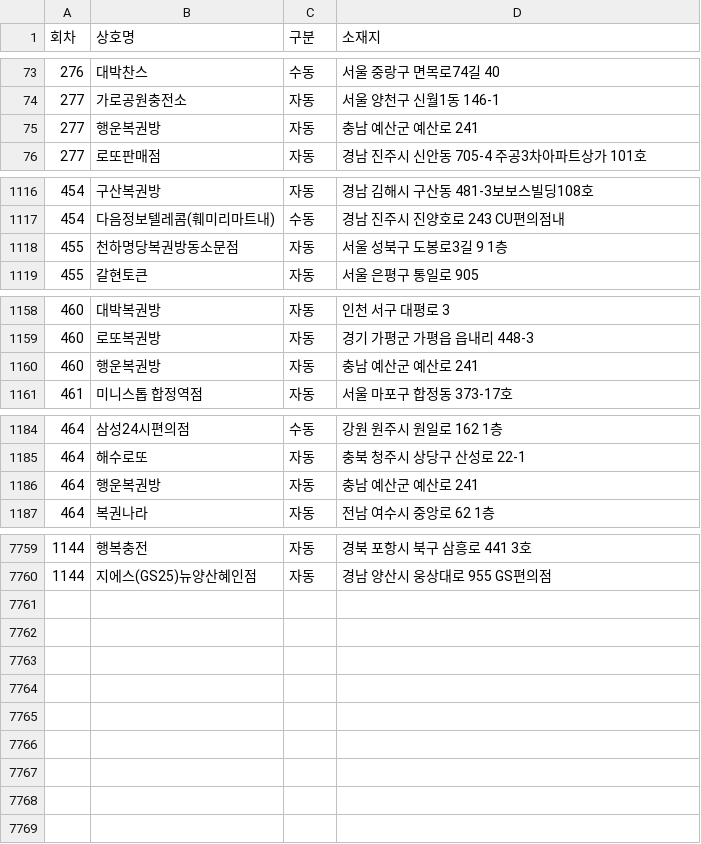
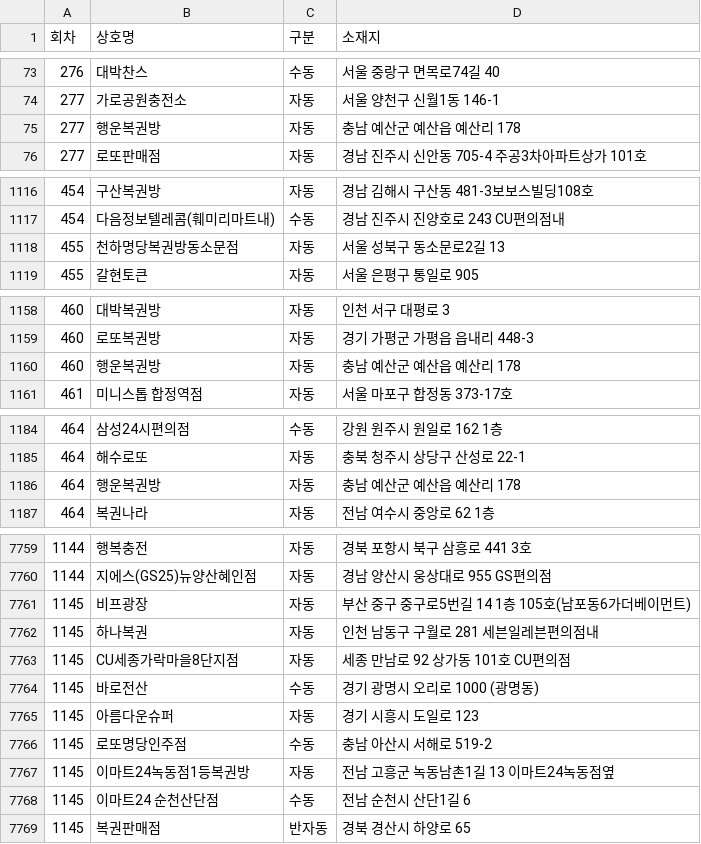
Before and after one commit to pipelinelife/pipelinelife.github.io, a CSV file: CSV/lottowinnerstores.csv, drawn as a sheet; only a part is shown, gaps mark what is left out; the diff covers the shown part only.

Commit message:
update lottowinnerstores.csv

```diff
--- a/CSV/lottowinnerstores.csv
+++ b/CSV/lottowinnerstores.csv
@@ -74,3 +74,3 @@
 277,가로공원충전소,자동,서울 양천구 신월1동  146-1
-277,행운복권방,자동,충남 예산군 예산로 241
+277,행운복권방,자동,충남 예산군 예산읍  예산리    178
 277,로또판매점,자동,경남 진주시 신안동  705-4 주공3차아파트상가 101호
@@ -1117,3 +1117,3 @@
 454,다음정보텔레콤(훼미리마트내),수동,경남 진주시 진양호로 243 CU편의점내
-455,천하명당복권방동소문점,자동,서울 성북구 도봉로3길 9 1층
+455,천하명당복권방동소문점,자동,서울 성북구 동소문로2길 13
 455,갈현토큰,자동,서울 은평구 통일로 905
@@ -1159,3 +1159,3 @@
 460,로또복권방,자동,경기 가평군 가평읍  읍내리    448-3
-460,행운복권방,자동,충남 예산군 예산로 241
+460,행운복권방,자동,충남 예산군 예산읍  예산리    178
 461,미니스톱 합정역점,자동,서울 마포구 합정동  373-17호
@@ -1185,3 +1185,3 @@
 464,해수로또,자동,충북 청주시 상당구 산성로 22-1
-464,행운복권방,자동,충남 예산군 예산로 241
+464,행운복권방,자동,충남 예산군 예산읍  예산리    178
 464,복권나라,자동,전남 여수시 중앙로 62 1층
@@ -7760 +7760,10 @@
 1144,지에스(GS25)뉴양산혜인점,자동,경남 양산시 웅상대로 955 GS편의점
+1145,비프광장,자동,부산 중구 중구로5번길 14 1층 105호(남포동6가더베이먼트)
+1145,하나복권,자동,인천 남동구 구월로 281 세븐일레븐편의점내
+1145,CU세종가락마을8단지점,자동,세종   만남로 92 상가동 101호 CU편의점
+1145,바로전산,수동,경기 광명시 오리로 1000 (광명동)
+1145,아름다운슈퍼,자동,경기 시흥시 도일로 123
+1145,로또명당인주점,수동,충남 아산시 서해로 519-2
+1145,이마트24녹동점1등복권방,자동,전남 고흥군 녹동남촌1길 13 이마트24녹동점옆
+1145,이마트24 순천산단점,수동,전남 순천시 산단1길 6
+1145,복권판매점,반자동,경북 경산시 하양로 65
```
Also changed, not shown: 3 edited cells elsewhere in this file.
